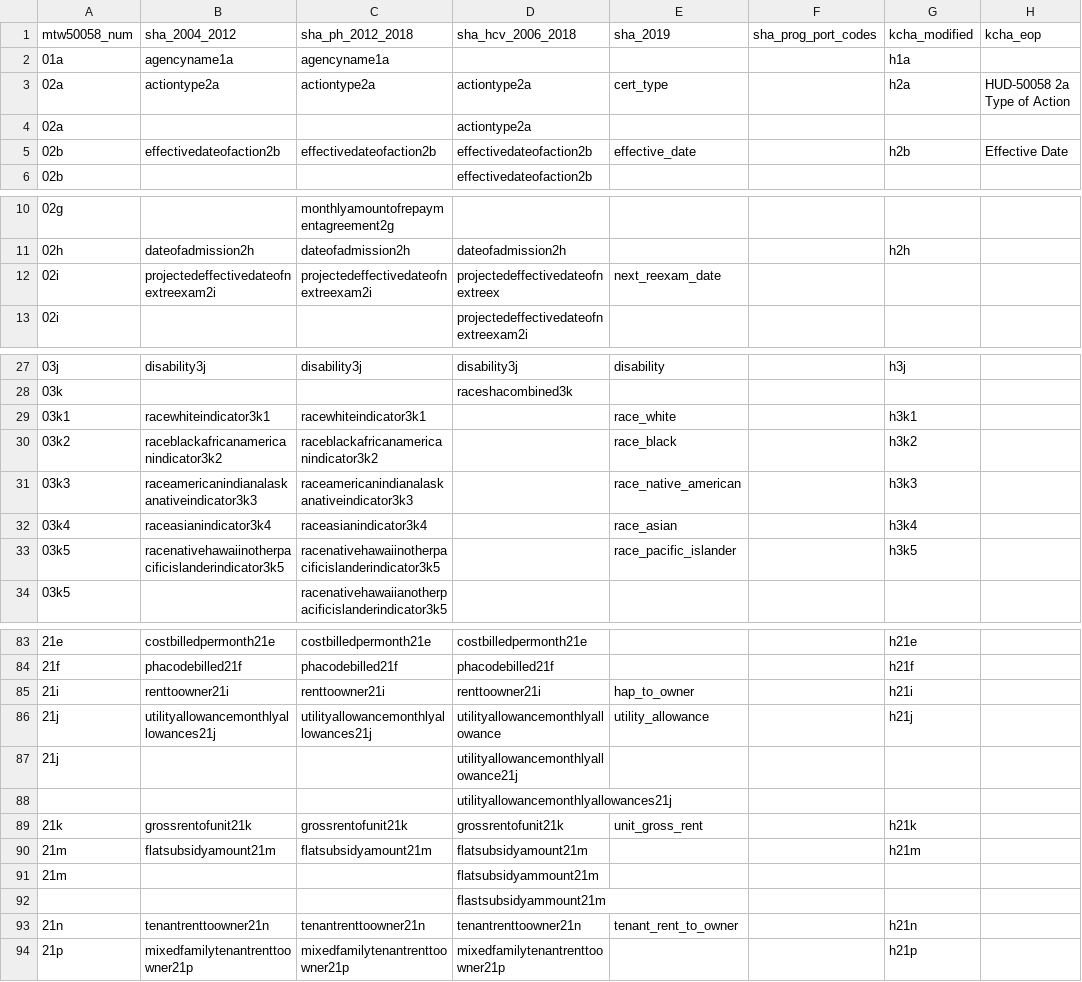
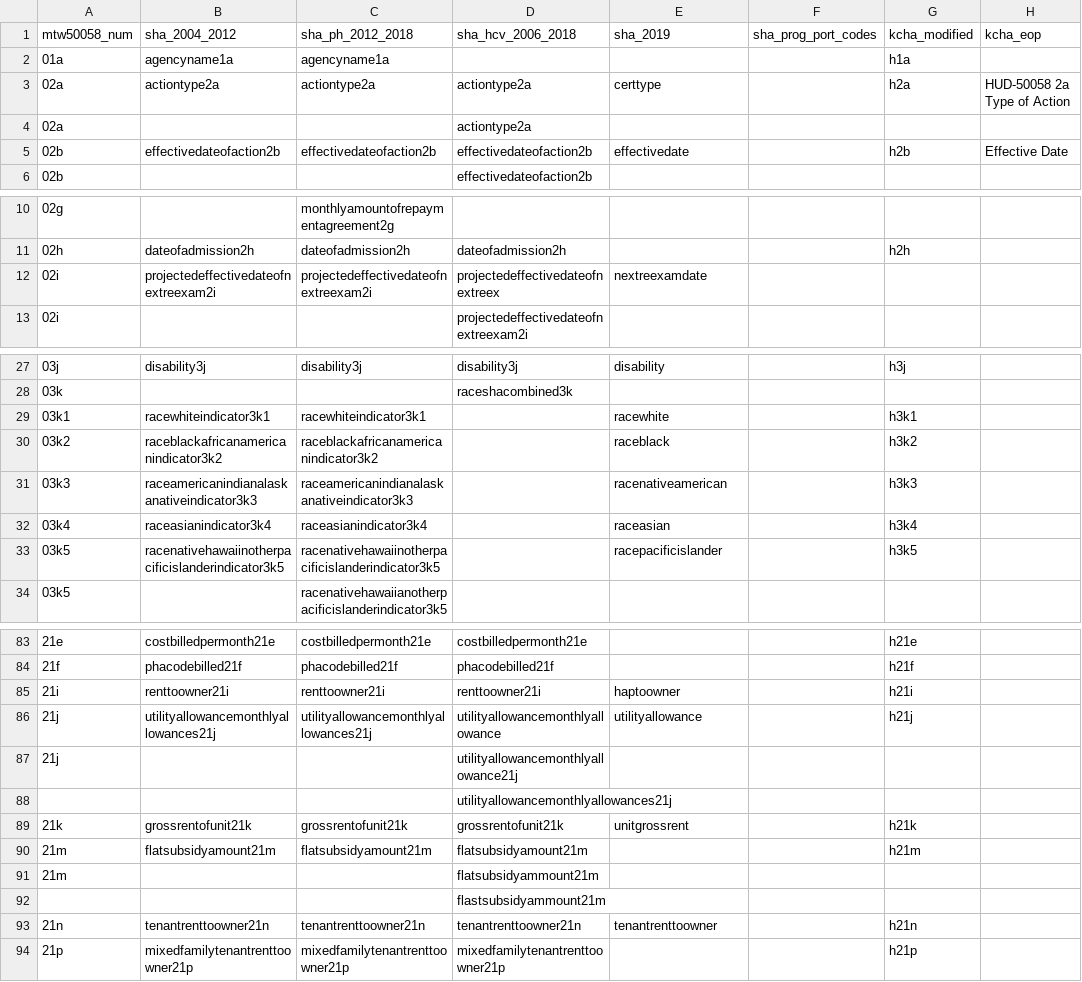
Before and after one commit to PHSKC-APDE/Housing, a CSV file: processing/Field name mapping.csv, drawn as a sheet; only a part is shown, gaps mark what is left out; the diff covers the shown part only; the diff names each change by its address in the sheet, - before the commit and + after, or states it on an @@ line.

```diff
--- a/processing/Field name mapping.csv
+++ b/processing/Field name mapping.csv
-E3 (sha_2019): cert_type
+E3 (sha_2019): certtype
-E5 (sha_2019): effective_date
+E5 (sha_2019): effectivedate
-E12 (sha_2019): next_reexam_date
+E12 (sha_2019): nextreexamdate
-E29 (sha_2019): race_white
+E29 (sha_2019): racewhite
-E30 (sha_2019): race_black
+E30 (sha_2019): raceblack
-E31 (sha_2019): race_native_american
+E31 (sha_2019): racenativeamerican
-E32 (sha_2019): race_asian
+E32 (sha_2019): raceasian
-E33 (sha_2019): race_pacific_islander
+E33 (sha_2019): racepacificislander
-E85 (sha_2019): hap_to_owner
+E85 (sha_2019): haptoowner
-E86 (sha_2019): utility_allowance
+E86 (sha_2019): utilityallowance
-E89 (sha_2019): unit_gross_rent
+E89 (sha_2019): unitgrossrent
-E93 (sha_2019): tenant_rent_to_owner
+E93 (sha_2019): tenantrenttoowner
```
Also changed, not shown: 25 edited cells elsewhere in this file.
